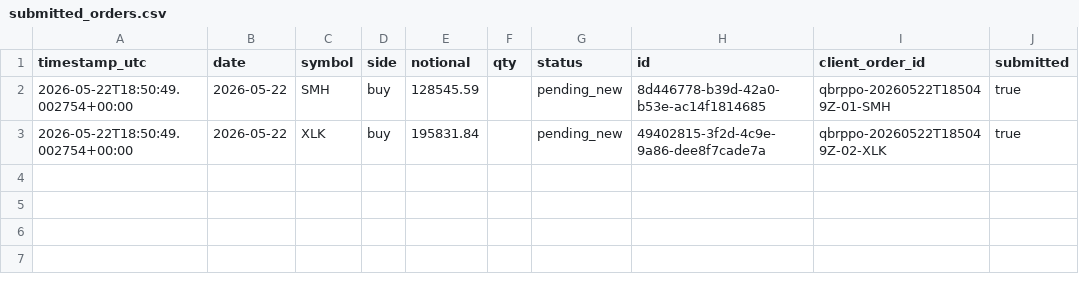
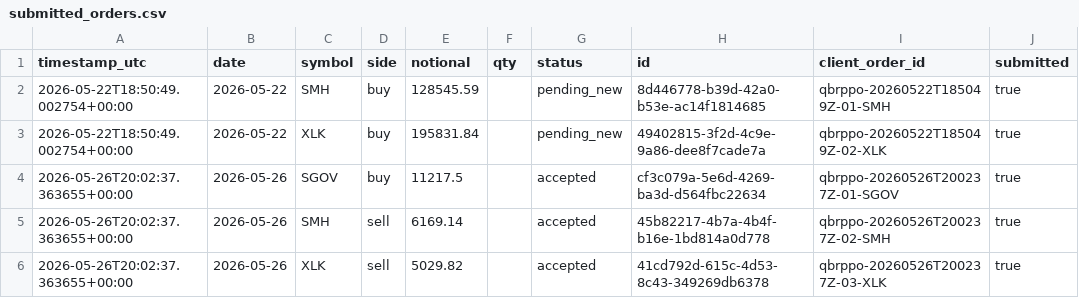
Before and after one commit to FinTechEntrepreneurldz/qsentia-brppo-macro-rotation-alpaca, a CSV file: logs/orders/submitted_orders.csv, drawn as a sheet.

```diff
--- a/logs/orders/submitted_orders.csv
+++ b/logs/orders/submitted_orders.csv
@@ -3 +3,4 @@ timestamp_utc,date,symbol,side,notional,qty,status,id,client_order_id,submitted
 2026-05-22T18:50:49.002754+00:00,2026-05-22,XLK,buy,195831.84,,pending_new,49402815-3f2d-4c9e-9a86-dee8f7cade7a,qbrppo-20260522T185049Z-02-XLK,true
+2026-05-26T20:02:37.363655+00:00,2026-05-26,SGOV,buy,11217.5,,accepted,cf3c079a-5e6d-4269-ba3d-d564fbc22634,qbrppo-20260526T200237Z-01-SGOV,true
+2026-05-26T20:02:37.363655+00:00,2026-05-26,SMH,sell,6169.14,,accepted,45b82217-4b7a-4b4f-b16e-1bd814a0d778,qbrppo-20260526T200237Z-02-SMH,true
+2026-05-26T20:02:37.363655+00:00,2026-05-26,XLK,sell,5029.82,,accepted,41cd792d-615c-4d53-8c43-349269db6378,qbrppo-20260526T200237Z-03-XLK,true
```
Also changed, not shown: logs/health/signal_history.csv, logs/latest_orders.csv, 7 other files.
